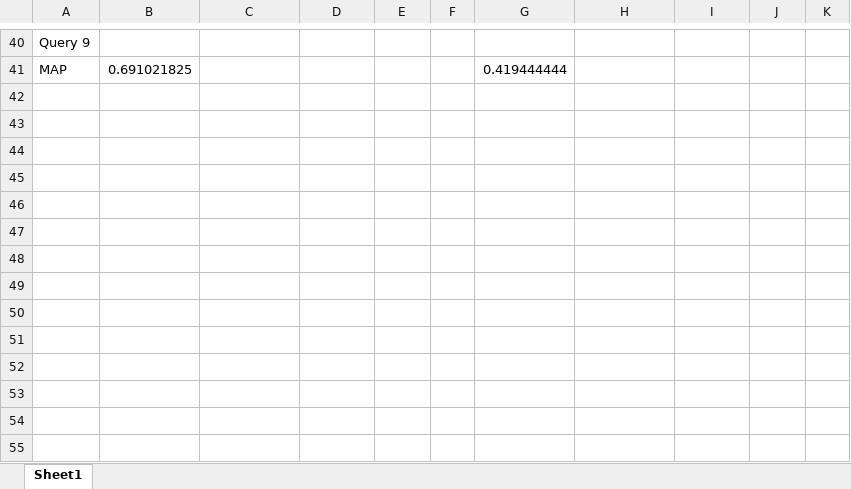
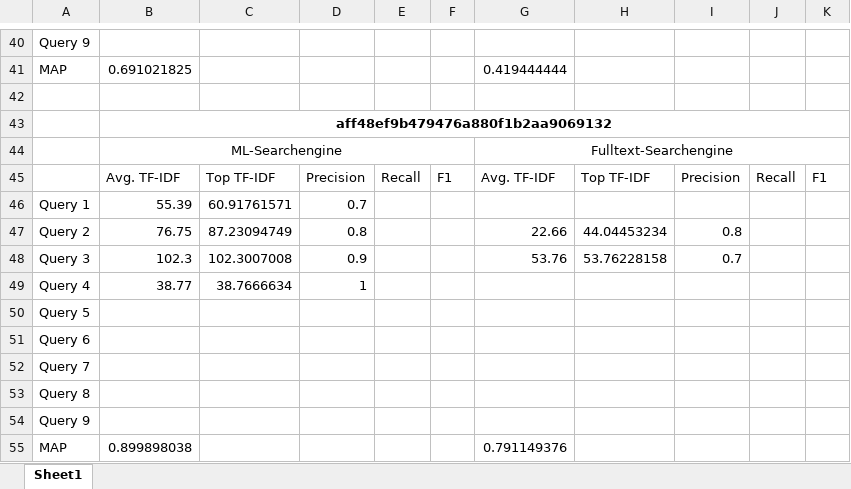
Before and after one commit to xD33m/BA_Jupyter_Notebook, an Excel workbook: metrics.xlsx, sheet Sheet1, drawn as a sheet; only a part is shown, gaps mark what is left out; values as stored, in another font and other column widths than the file's, no borders; the diff names each change by its address in the sheet, - before the commit and + after, or states it on an @@ line.

```diff
--- a/metrics.xlsx (sheet Sheet1)
+++ b/metrics.xlsx (sheet Sheet1)
+row 42: (empty)
+row 43:  | aff48ef9b479476a880f1b2aa9069132
+row 44:  | ML-Searchengine |  |  |  |  | Fulltext-Searchengine
+row 45:  | Avg. TF-IDF | Top TF-IDF | Precision | Recall | F1 | Avg. TF-IDF | Top TF-IDF | Precision | Recall | F1
+row 46: Query 1 | 55.39 | 60.91761571 | 0.7
+row 47: Query 2 | 76.75 | 87.23094749 | 0.8 |  |  | 22.66 | 44.04453234 | 0.8
+row 48: Query 3 | 102.3 | 102.3007008 | 0.9 |  |  | 53.76 | 53.76228158 | 0.7
+row 49: Query 4 | 38.77 | 38.7666634 | 1
+row 50: Query 5
+row 51: Query 6
+row 52: Query 7
+row 53: Query 8
+row 54: Query 9
+row 55: MAP | 0.899898038 |  |  |  |  | 0.791149376
```
Also changed, not shown: 1 other file.
